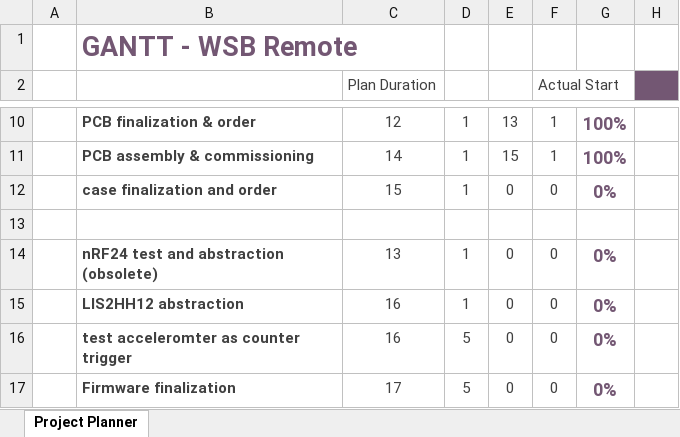
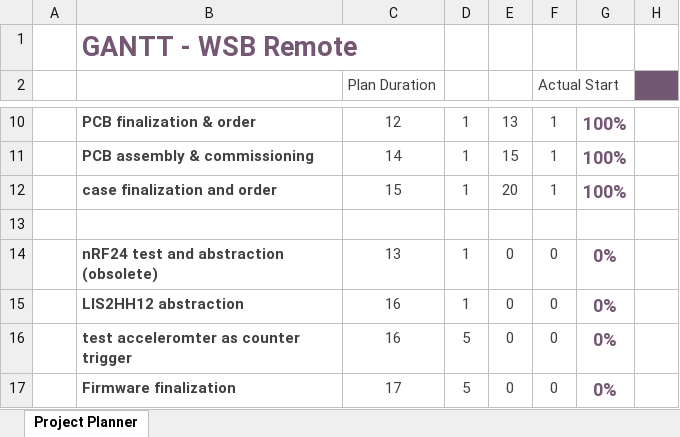
Before and after one commit to Jowllel/Wireless-ScoreBoard, an Excel workbook: 2_Documentation/GANTT/GANTT.xlsx, sheet Project Planner, drawn as a sheet; only a part is shown, gaps mark what is left out; values as stored, in another font and other column widths than the file's, no borders; conditional formats not drawn; the diff names each change by its address in the sheet, - before the commit and + after, or states it on an @@ line.

Commit message:
GANTT updates.

```diff
--- a/2_Documentation/GANTT/GANTT.xlsx (sheet Project Planner)
+++ b/2_Documentation/GANTT/GANTT.xlsx (sheet Project Planner)
-E12: 0
+E12: 20
-F12 (Actual Start): 0
+F12 (Actual Start): 1
-G12: 0%
+G12: 100%
```
Also changed, not shown: 1 other file.
